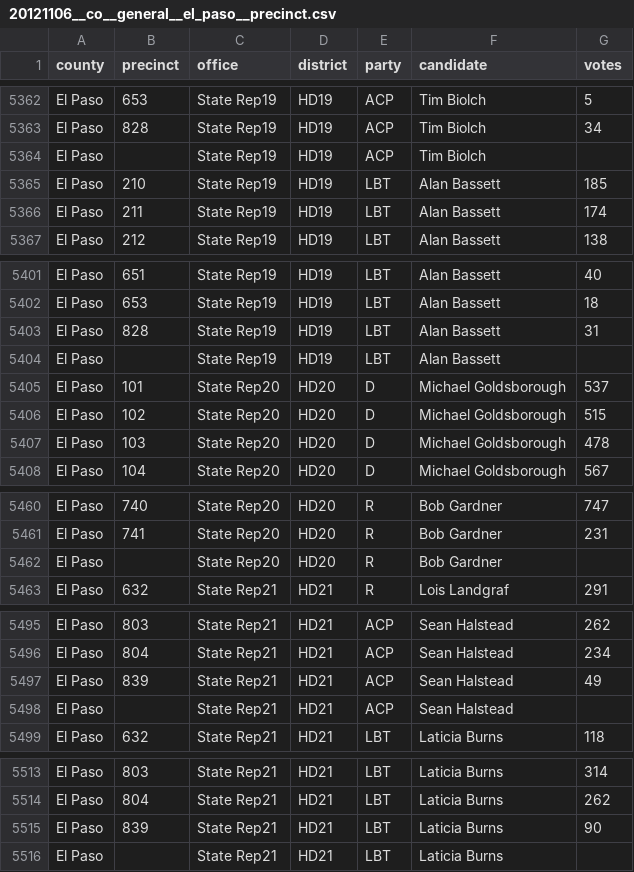
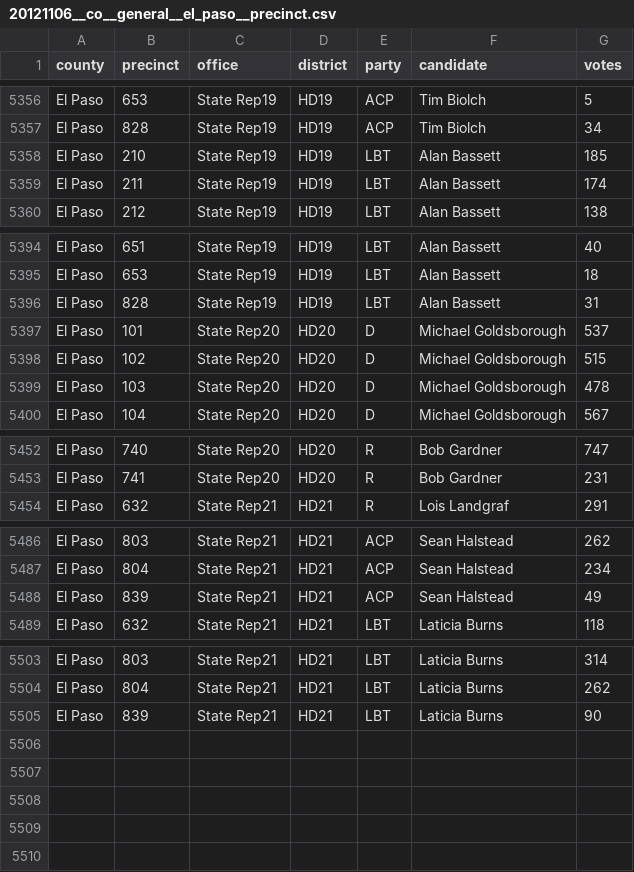
Before and after one commit to openelections/openelections-data-co, a CSV file: 2012/20121106__co__general__el_paso__precinct.csv, drawn as a sheet; only a part is shown, gaps mark what is left out; the diff covers the shown part only.

```diff
--- a/2012/20121106__co__general__el_paso__precinct.csv
+++ b/2012/20121106__co__general__el_paso__precinct.csv
@@ -5363,3 +5357,2 @@ El Paso,653,State Rep19,HD19,ACP,Tim Biolch,5
 El Paso,828,State Rep19,HD19,ACP,Tim Biolch,34
-El Paso,,State Rep19,HD19,ACP,Tim Biolch,
 El Paso,210,State Rep19,HD19,LBT,Alan Bassett,185
@@ -5403,3 +5396,2 @@ El Paso,653,State Rep19,HD19,LBT,Alan Bassett,18
 El Paso,828,State Rep19,HD19,LBT,Alan Bassett,31
-El Paso,,State Rep19,HD19,LBT,Alan Bassett,
 El Paso,101,State Rep20,HD20,D,Michael Goldsborough,537
@@ -5461,3 +5453,2 @@ El Paso,740,State Rep20,HD20,R,Bob Gardner,747
 El Paso,741,State Rep20,HD20,R,Bob Gardner,231
-El Paso,,State Rep20,HD20,R,Bob Gardner,
 El Paso,632,State Rep21,HD21,R,Lois Landgraf,291
@@ -5497,3 +5488,2 @@ El Paso,804,State Rep21,HD21,ACP,Sean Halstead,234
 El Paso,839,State Rep21,HD21,ACP,Sean Halstead,49
-El Paso,,State Rep21,HD21,ACP,Sean Halstead,
 El Paso,632,State Rep21,HD21,LBT,Laticia Burns,118
@@ -5515,2 +5505 @@ El Paso,804,State Rep21,HD21,LBT,Laticia Burns,262
 El Paso,839,State Rep21,HD21,LBT,Laticia Burns,90
-El Paso,,State Rep21,HD21,LBT,Laticia Burns,
```
Also changed, not shown: 6 removed rows elsewhere in this file, 2012/20121106__co__general__denver__precinct.csv, 2012/20121106__co__general__huerfano__precinct.csv, 3 other files.
